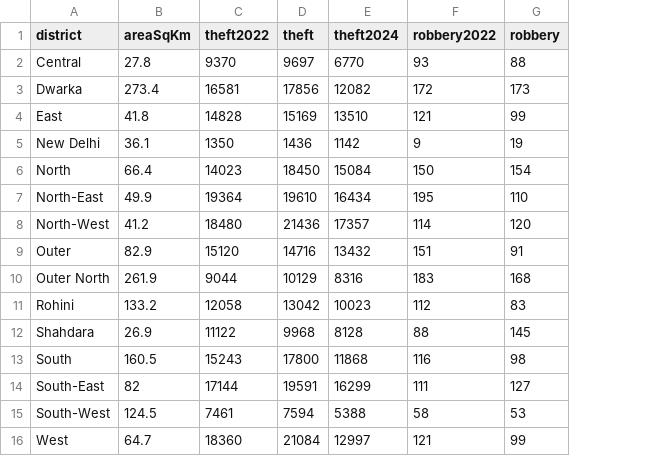
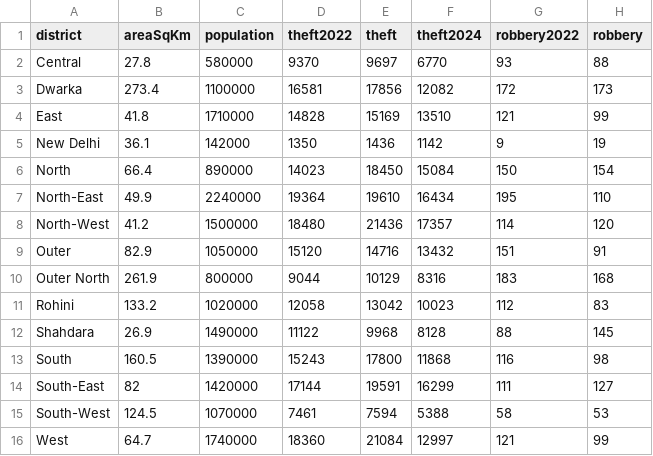
Before and after one commit to ayushthaosen-gif/DelhiCrimeDashboard, a CSV file: exports/districts.csv, drawn as a sheet; only a part is shown; the diff names each change by its address in the sheet, - before the commit and + after, or states it on an @@ line.

```diff
--- a/exports/districts.csv
+++ b/exports/districts.csv
+column C (population), rows 2-16: 580000 | 1100000 | 1710000 | 142000 | 890000 | 2240000 | 1500000 | 1050000 | 800000 | 1020000 | 1490000 | 1390000 | 1420000 | 1070000 | 1740000
```
Also changed, not shown: 6 other files.
